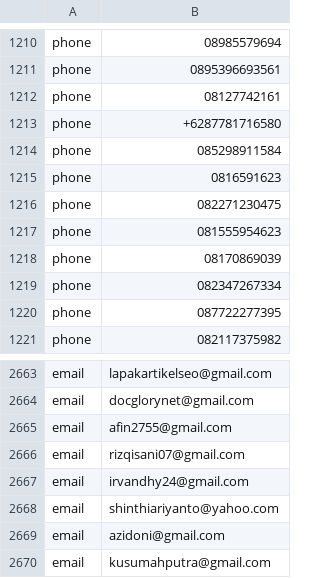
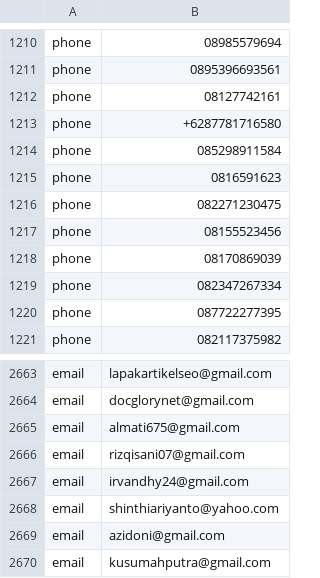
Before and after one commit to nirwan57/keras_lstm, a CSV file: data.csv, drawn as a sheet; only a part is shown, gaps mark what is left out.

Commit message:
Update data.csv

```diff
--- a/data.csv
+++ b/data.csv
@@ -1216,3 +1216,3 @@ phone,0816591623
 phone,082271230475
-phone,081555954623
+phone,08155523456
 phone,08170869039
@@ -2664,3 +2664,3 @@ email,lapakartikelseo@gmail.com
 email,docglorynet@gmail.com
-email,afin2755@gmail.com
+email,almati675@gmail.com
 email,rizqisani07@gmail.com
```
